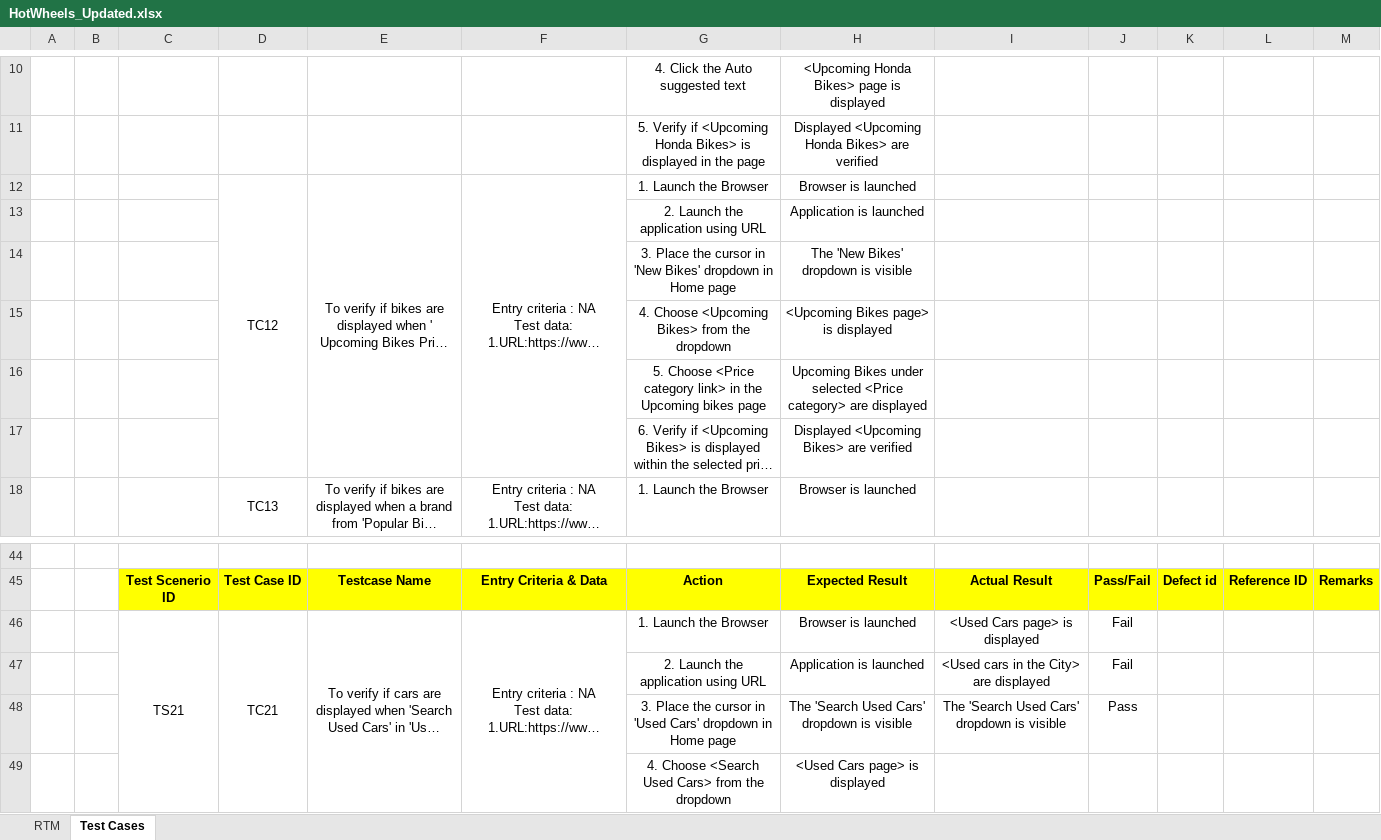
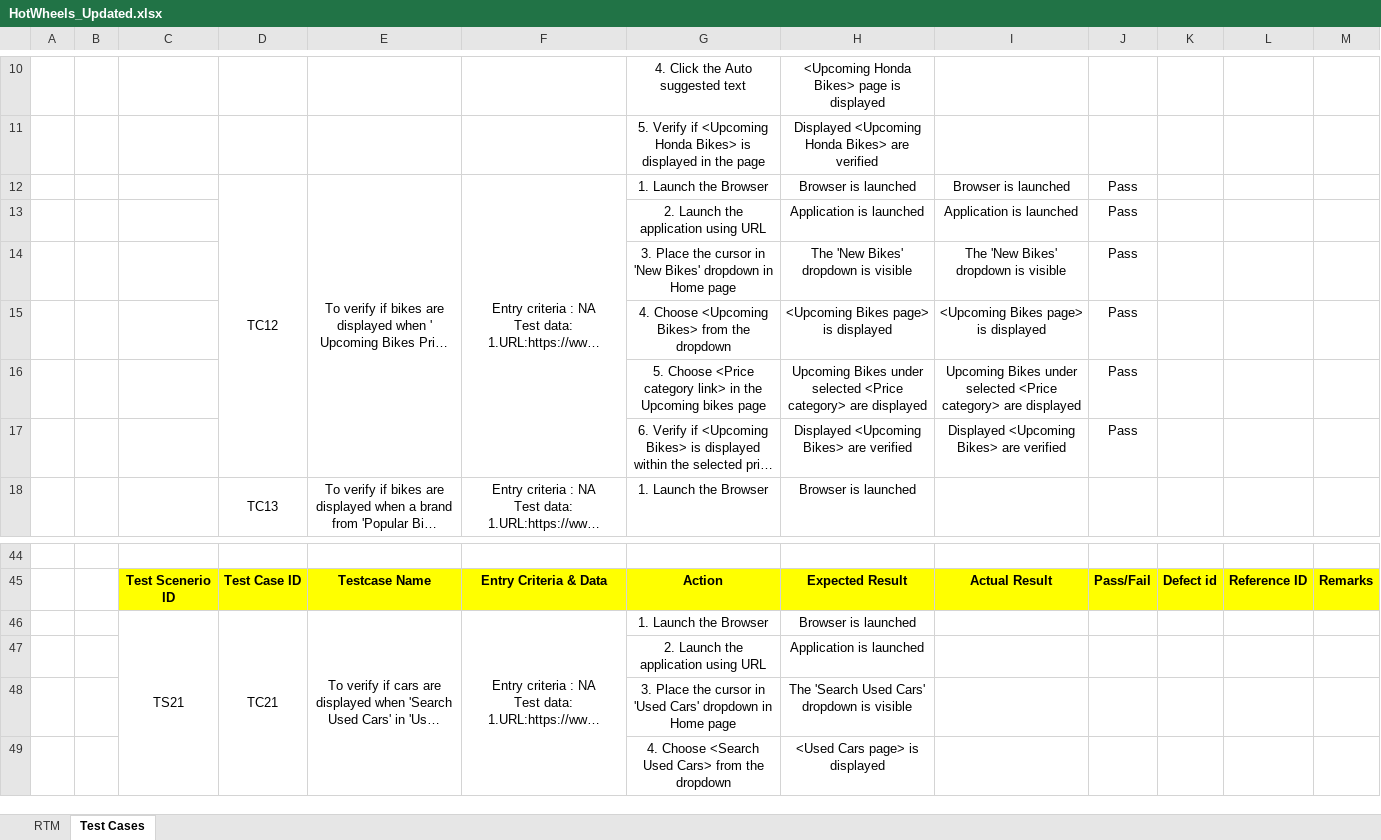
Before and after one commit to paviyaa/hackathon, an Excel workbook: test-output/Output Files/HotWheels_Updated.xlsx, sheet Test Cases, drawn as a sheet; only a part is shown, gaps mark what is left out; long unchanged cells end in …; values as stored, in another font and other column widths than the file's, no borders; the diff names each change by its address in the sheet, - before the commit and + after, or states it on an @@ line.

```diff
--- a/test-output/Output Files/HotWheels_Updated.xlsx (sheet Test Cases)
+++ b/test-output/Output Files/HotWheels_Updated.xlsx (sheet Test Cases)
-I12: (empty)
+I12: Browser is launched
-J12:J17: (empty)
+J12:J17: Pass
-I13: (empty)
+I13: Application is launched
-I14: (empty)
+I14: The 'New Bikes' dropdown is visible
-I15: (empty)
+I15: <Upcoming Bikes page> is displayed
-I16: (empty)
+I16: Upcoming Bikes under selected <Price category> are displayed
-I17: (empty)
+I17: Displayed <Upcoming Bikes> are verified
-I46: <Used Cars page> is displayed
+I46: (empty)
-J46:J47: Fail
+J46:J47: (empty)
-I47: <Used cars in the City> are displayed
+I47: (empty)
-I48: The 'Search Used Cars' dropdown is visible
+I48: (empty)
-J48: Pass
+J48: (empty)
```
Also changed, not shown: test-output/Output Files/ExecutionReport.xlsx, test-output/Output Files/StatusReport.xlsx, 6 other files.
